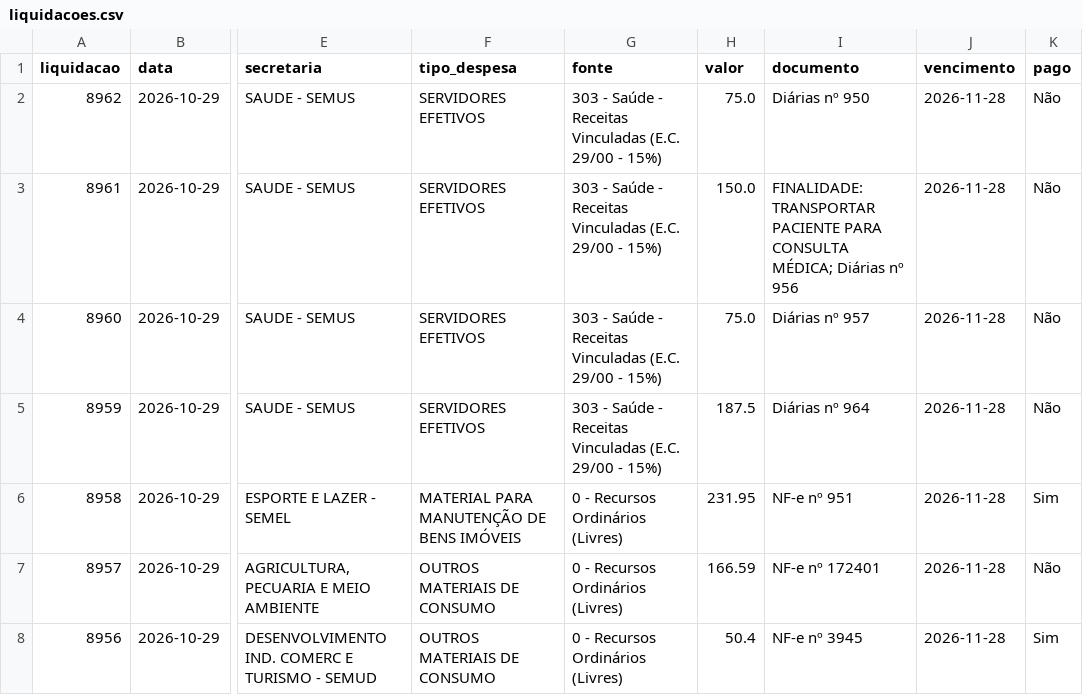
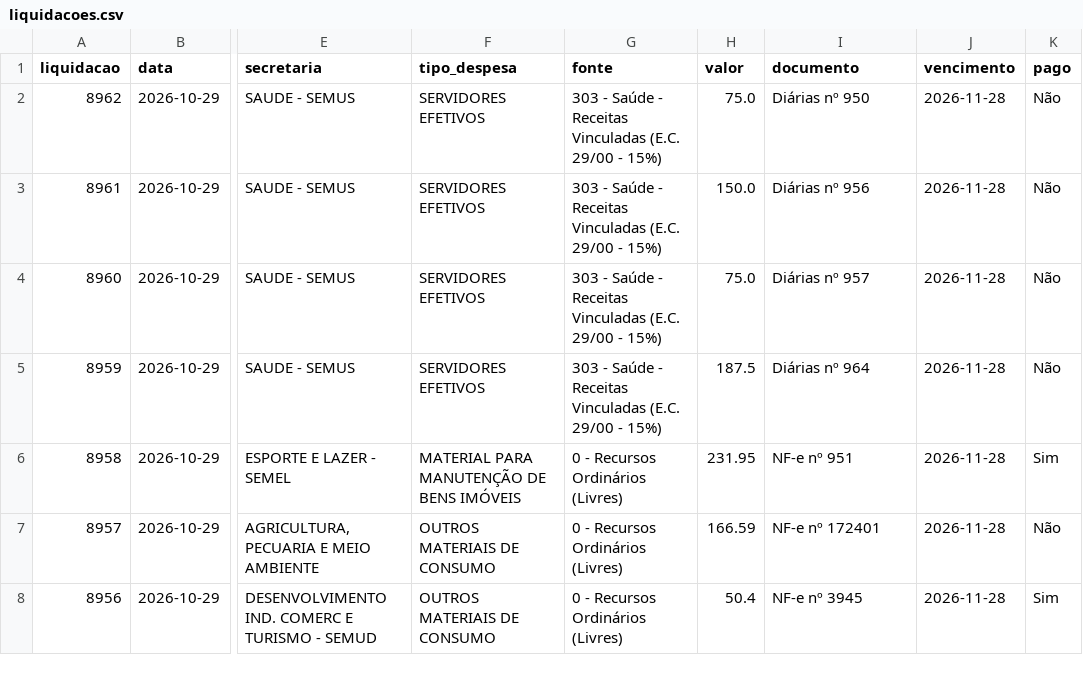
Before and after one commit to vagnerims2/painel-leopolis, a CSV file: data/liquidacoes.csv, drawn as a sheet; only a part is shown, gaps mark what is left out; the diff names each change by its address in the sheet, - before the commit and + after, or states it on an @@ line.

```diff
--- a/data/liquidacoes.csv
+++ b/data/liquidacoes.csv
-I3 (documento): FINALIDADE: TRANSPORTAR PACIENTE PARA CONSULTA MÉDICA; Diárias nº 956
+I3 (documento): Diárias nº 956
```
Also changed, not shown: 5 other files.
